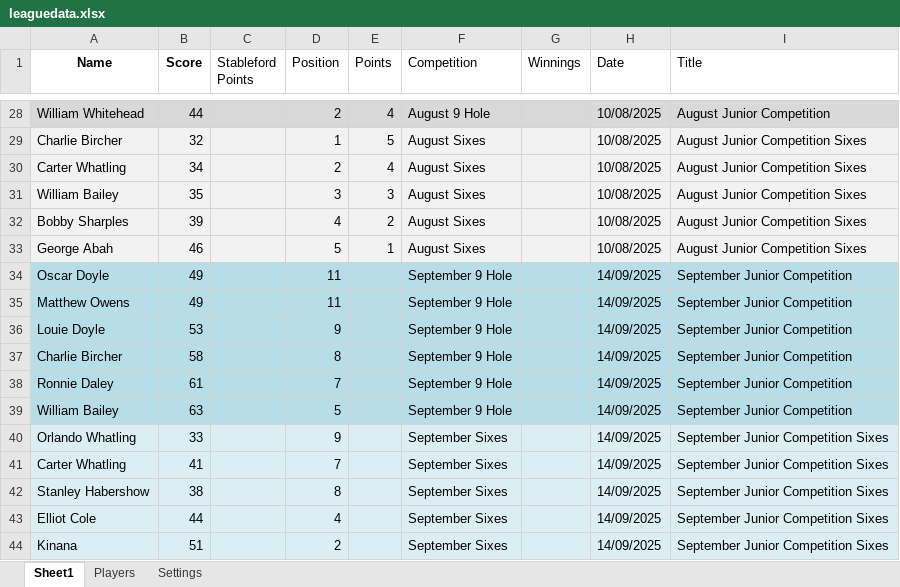
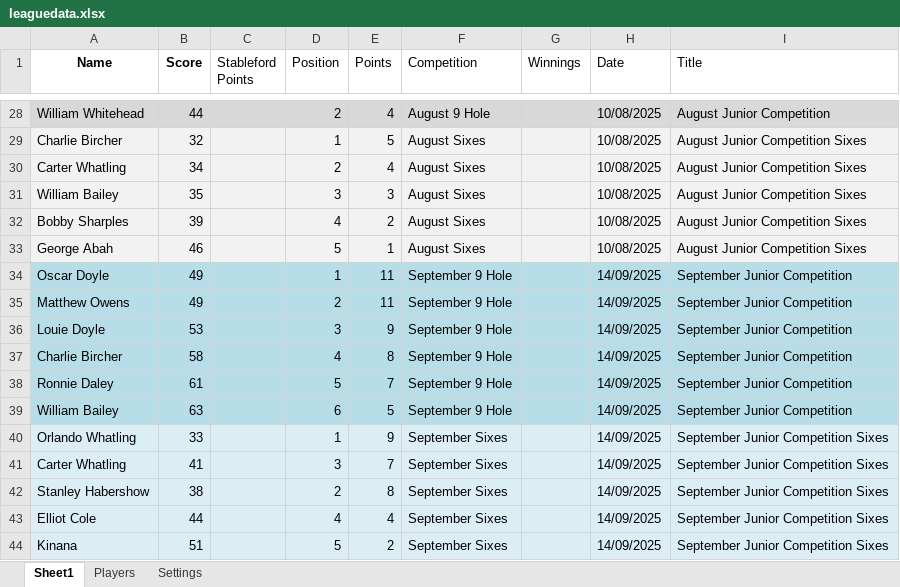
Before and after one commit to CMPtechnik/CheadleGolfAcademy, an Excel workbook: data/leaguedata.xlsx, sheet Sheet1, drawn as a sheet; only a part is shown, gaps mark what is left out; values as stored, in another font and other column widths than the file's, no borders; the diff names each change by its address in the sheet, - before the commit and + after, or states it on an @@ line.

Commit message:
Update leaguedata.xlsx

```diff
--- a/data/leaguedata.xlsx (sheet Sheet1)
+++ b/data/leaguedata.xlsx (sheet Sheet1)
-D34 (Position): 11
+D34 (Position): 1
-E34:E35 (Points): (empty)
+E34:E35 (Points): 11
-D35 (Position): 11
+D35 (Position): 2
-D36 (Position): 9
+D36 (Position): 3
-E36 (Points): (empty)
+E36 (Points): 9
-D37 (Position): 8
+D37 (Position): 4
-E37 (Points): (empty)
+E37 (Points): 8
-D38 (Position): 7
+D38 (Position): 5
-E38 (Points): (empty)
+E38 (Points): 7
-D39 (Position): 5
+D39 (Position): 6
-E39 (Points): (empty)
+E39 (Points): 5
-D40 (Position): 9
+D40 (Position): 1
-E40 (Points): (empty)
+E40 (Points): 9
-D41 (Position): 7
+D41 (Position): 3
-E41 (Points): (empty)
+E41 (Points): 7
-D42 (Position): 8
+D42 (Position): 2
-E42 (Points): (empty)
+E42 (Points): 8
-E43 (Points): (empty)
+E43 (Points): 4
-D44 (Position): 2
+D44 (Position): 5
-E44 (Points): (empty)
+E44 (Points): 2
```
